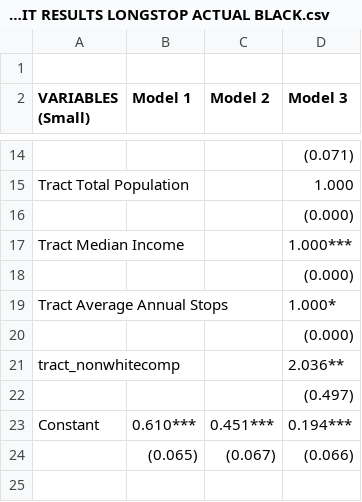
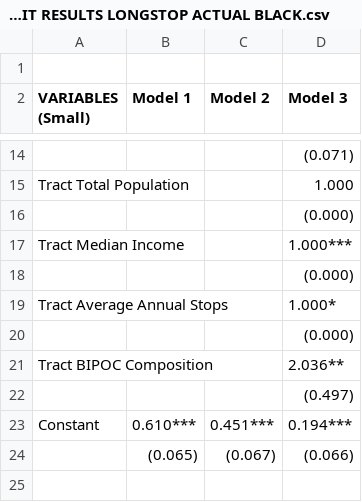
Before and after one commit to kch0p/BPD-Stops-Research-Project, a CSV file: Exports/PROPER LOGIT RESULTS LONGSTOP ACTUAL BLACK.csv, drawn as a sheet; only a part is shown, gaps mark what is left out.

```diff
--- a/Exports/PROPER LOGIT RESULTS LONGSTOP ACTUAL BLACK.csv
+++ b/Exports/PROPER LOGIT RESULTS LONGSTOP ACTUAL BLACK.csv
@@ -20,3 +20,3 @@ Tract Average Annual Stops,,,1.000*
 ,,,(0.000)
-tract_nonwhitecomp,,,2.036**
+Tract BIPOC Composition,,,2.036**
 ,,,(0.497)
```
Also changed, not shown: 10 other files.
